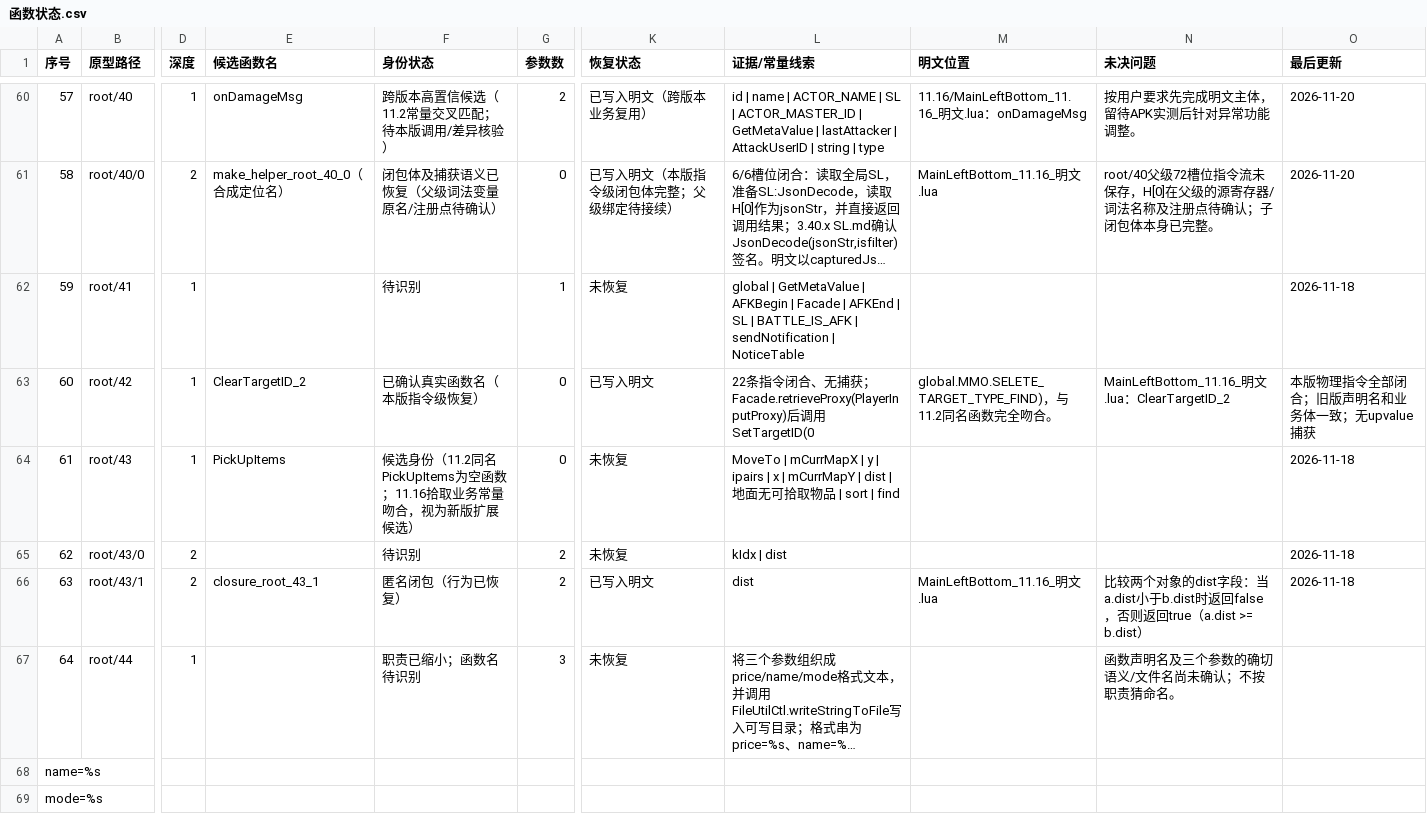
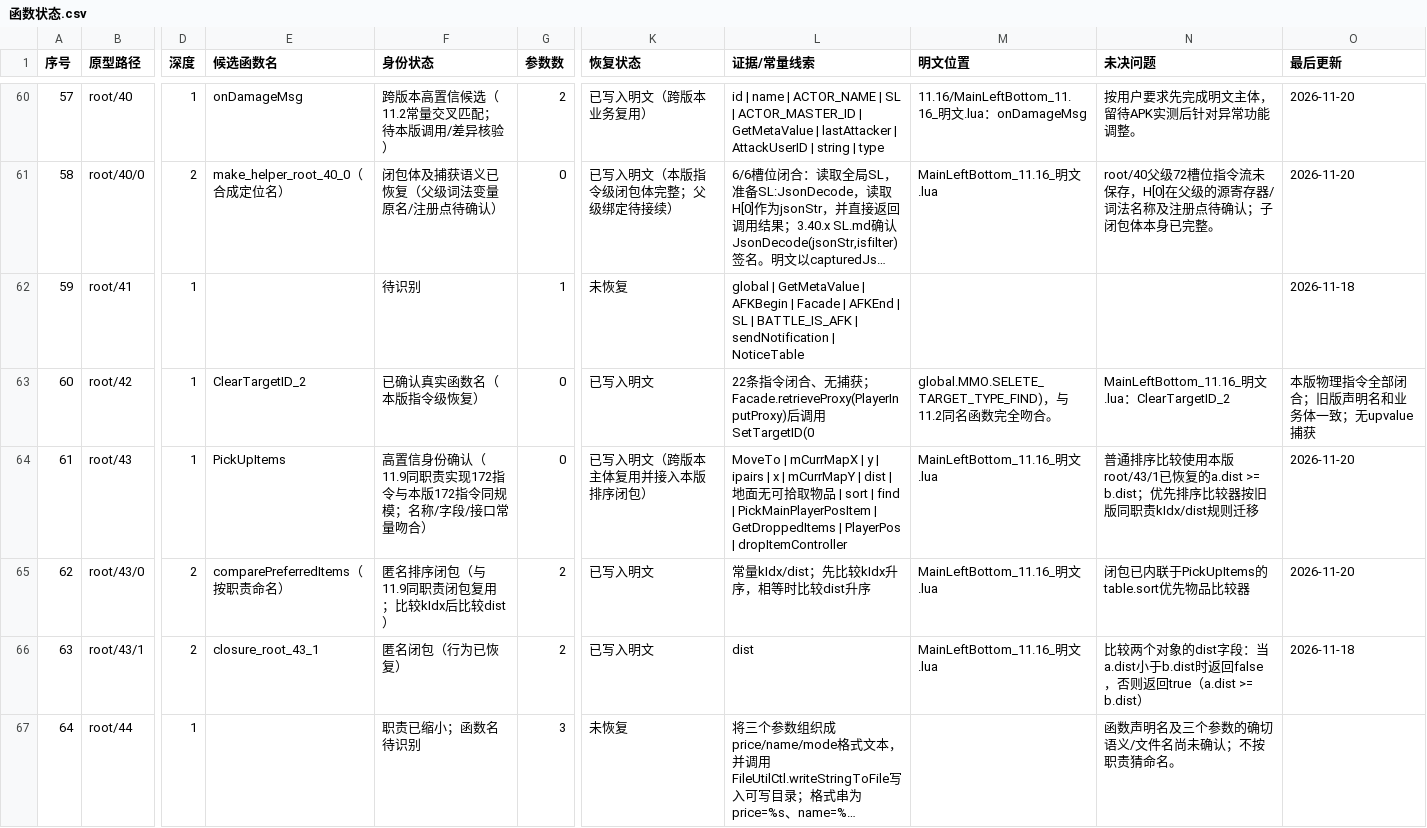
Before and after one commit to panchengdong88888/wjjm, a CSV file: 11.16/函数状态.csv, drawn as a sheet; only a part is shown, gaps mark what is left out; the shorter side is filled out with more unchanged rows; long unchanged cells end in …; the diff names each change by its address in the sheet, - before the commit and + after, or states it on an @@ line.

Commit message:
11.16: mark PickUpItems and comparator restored

```diff
--- a/11.16/函数状态.csv
+++ b/11.16/函数状态.csv
-F64 (身份状态): 候选身份（11.2同名PickUpItems为空函数；11.16拾取业务常量吻合，视为新版扩展候选）
+F64 (身份状态): 高置信身份确认（11.9同职责实现172指令与本版172指令同规模；名称/字段/接口常量吻合）
-K64 (恢复状态): 未恢复
+K64 (恢复状态): 已写入明文（跨版本主体复用并接入本版排序闭包）
-L64 (证据/常量线索): …| find
+L64 (证据/常量线索): …| find | PickMainPlayerPosItem | GetDroppedItems | PlayerPos | dropItemController
-M64:M65 (明文位置): (empty)
+M64:M65 (明文位置): MainLeftBottom_11.16_明文.lua
-N64 (未决问题): (empty)
+N64 (未决问题): 普通排序比较使用本版root/43/1已恢复的a.dist >= b.dist；优先排序比较器按旧版同职责kIdx/dist规则迁移
-O64:O65 (最后更新): 2026-11-18
+O64:O65 (最后更新): 2026-11-20
-E65 (候选函数名): (empty)
+E65 (候选函数名): comparePreferredItems（按职责命名）
-F65 (身份状态): 待识别
+F65 (身份状态): 匿名排序闭包（与11.9同职责闭包复用；比较kIdx后比较dist）
-K65 (恢复状态): 未恢复
+K65 (恢复状态): 已写入明文
-L65 (证据/常量线索): kIdx | dist
+L65 (证据/常量线索): 常量kIdx/dist；先比较kIdx升序，相等时比较dist升序
-N65 (未决问题): (empty)
+N65 (未决问题): 闭包已内联于PickUpItems的table.sort优先物品比较器
```
